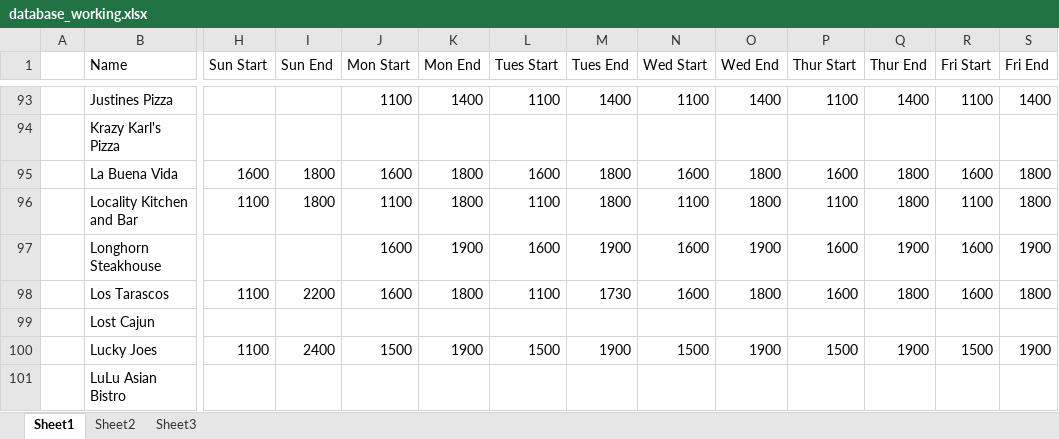
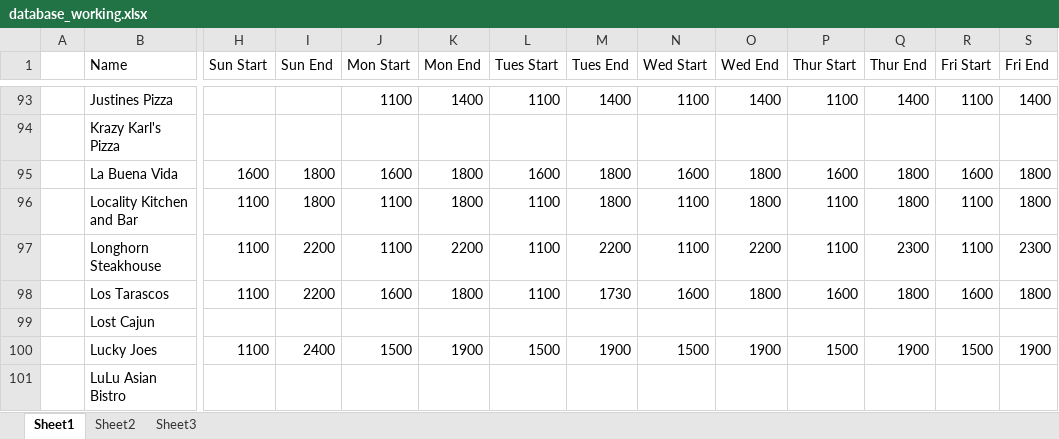
Before and after one commit to christian-lorange/HappyHour, an Excel workbook: database_working.xlsx, sheet Sheet1, drawn as a sheet; only a part is shown, gaps mark what is left out; values as stored, in another font and other column widths than the file's, no borders; the diff covers the shown part only; the diff names each change by its address in the sheet, - before the commit and + after, or states it on an @@ line.

```diff
--- a/database_working.xlsx (sheet Sheet1)
+++ b/database_working.xlsx (sheet Sheet1)
-H97 (Sun Start): (empty)
+H97 (Sun Start): 1100
-I97 (Sun End): (empty)
+I97 (Sun End): 2200
-J97 (Mon Start): 1600
+J97 (Mon Start): 1100
-K97 (Mon End): 1900
+K97 (Mon End): 2200
-L97 (Tues Start): 1600
+L97 (Tues Start): 1100
-M97 (Tues End): 1900
+M97 (Tues End): 2200
-N97 (Wed Start): 1600
+N97 (Wed Start): 1100
-O97 (Wed End): 1900
+O97 (Wed End): 2200
-P97 (Thur Start): 1600
+P97 (Thur Start): 1100
-Q97 (Thur End): 1900
+Q97 (Thur End): 2300
-R97 (Fri Start): 1600
+R97 (Fri Start): 1100
-S97 (Fri End): 1900
+S97 (Fri End): 2300
```
Also changed, not shown: 25 edited cells elsewhere in this sheet, 10 other files.
